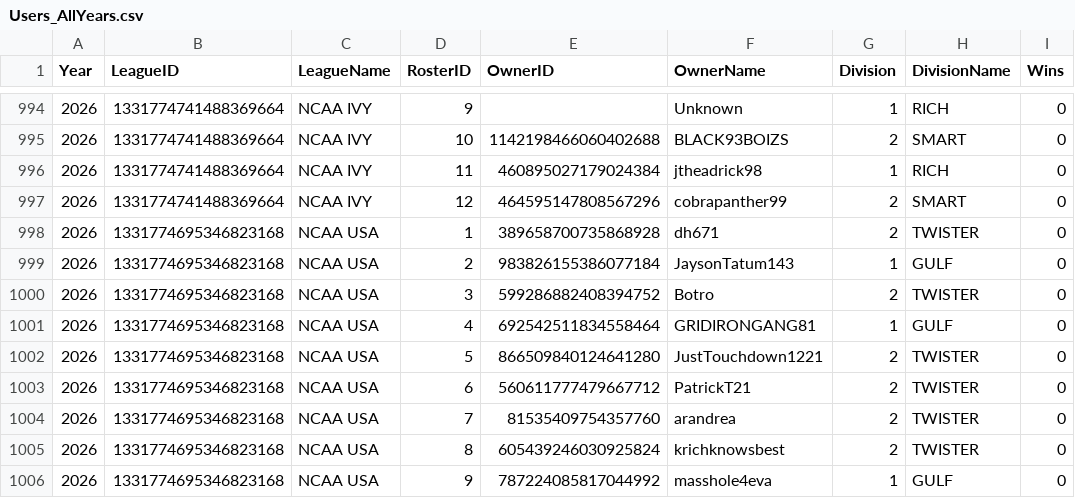
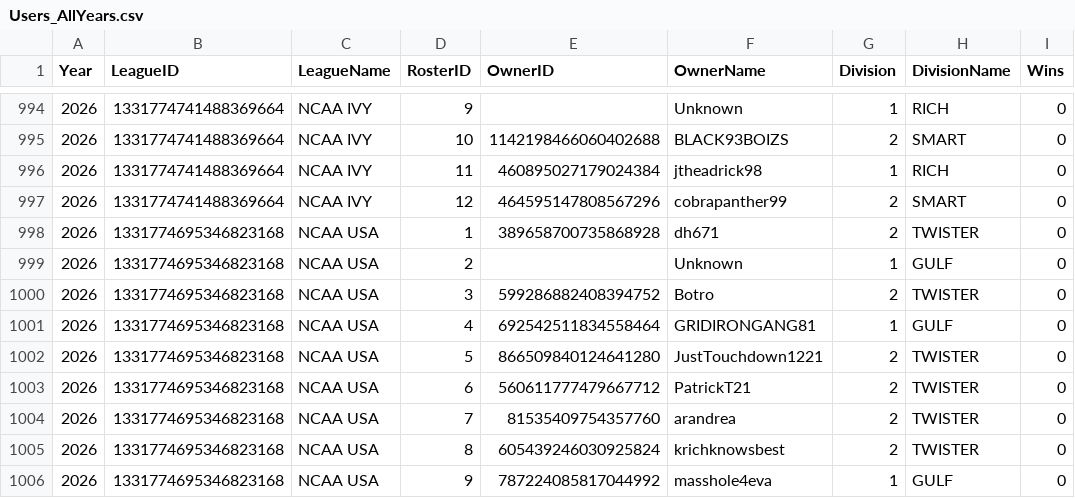
Before and after one commit to wrightc214-PBI/NCAA180-Sleeper, a CSV file: data/Users_AllYears.csv, drawn as a sheet; only a part is shown, gaps mark what is left out; the diff names each change by its address in the sheet, - before the commit and + after, or states it on an @@ line.

```diff
--- a/data/Users_AllYears.csv
+++ b/data/Users_AllYears.csv
-E999 (OwnerID): 983826155386077184
+E999 (OwnerID): (empty)
-F999 (OwnerName): JaysonTatum143
+F999 (OwnerName): Unknown
```
Also changed, not shown: data/DraftPicks_AllYears.csv, data/Drafts_AllYears.csv, 5 other files.
